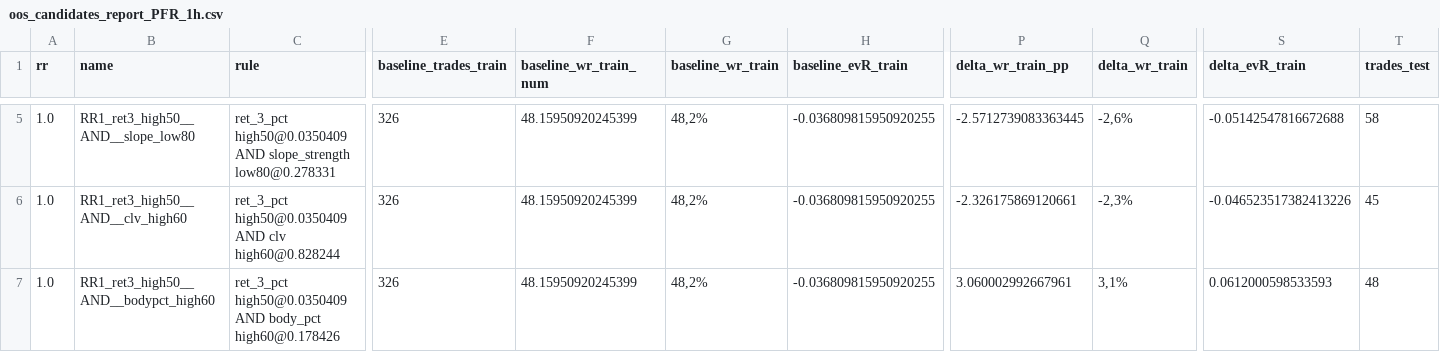
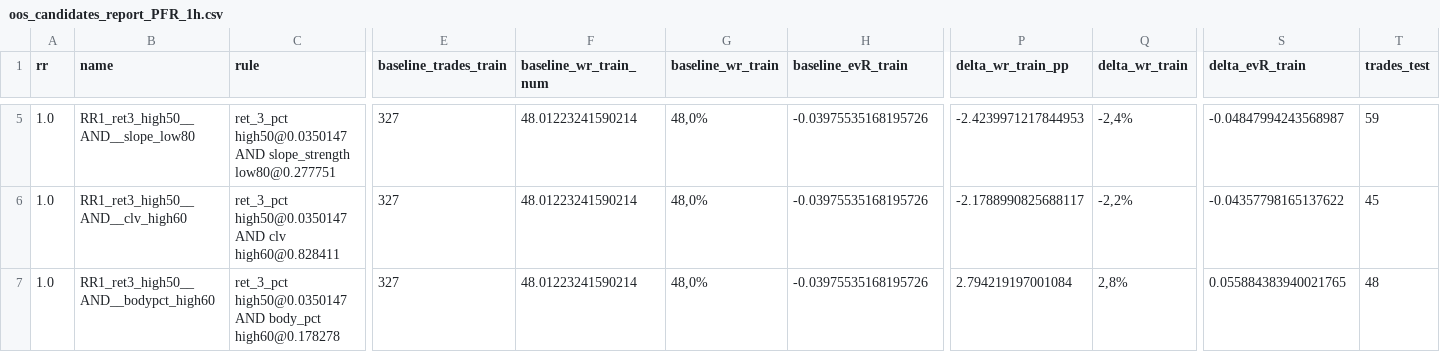
Before and after one commit to gabrielmachadogh/Backtests.v2, a CSV file: results/recommended/tf30/oos_candidates_report_PFR_1h.csv, drawn as a sheet; only a part is shown, gaps mark what is left out; the diff covers the shown part only; the diff names each change by its address in the sheet, - before the commit and + after, or states it on an @@ line.

```diff
--- a/results/recommended/tf30/oos_candidates_report_PFR_1h.csv
+++ b/results/recommended/tf30/oos_candidates_report_PFR_1h.csv
-C5 (rule): ret_3_pct high50@0.0350409 AND slope_strength low80@0.278331
+C5 (rule): ret_3_pct high50@0.0350147 AND slope_strength low80@0.277751
-E5:E7 (baseline_trades_train): 326
+E5:E7 (baseline_trades_train): 327
-F5:F7 (baseline_wr_train_num): 48.15950920245399
+F5:F7 (baseline_wr_train_num): 48.01223241590214
-G5:G7 (baseline_wr_train): 48,2%
+G5:G7 (baseline_wr_train): 48,0%
-H5:H7 (baseline_evR_train): -0.036809815950920255
+H5:H7 (baseline_evR_train): -0.03975535168195726
-P5 (delta_wr_train_pp): -2.5712739083363445
+P5 (delta_wr_train_pp): -2.4239971217844953
-Q5 (delta_wr_train): -2,6%
+Q5 (delta_wr_train): -2,4%
-S5 (delta_evR_train): -0.05142547816672688
+S5 (delta_evR_train): -0.04847994243568987
-T5 (trades_test): 58
+T5 (trades_test): 59
-C6 (rule): ret_3_pct high50@0.0350409 AND clv high60@0.828244
+C6 (rule): ret_3_pct high50@0.0350147 AND clv high60@0.828411
-P6 (delta_wr_train_pp): -2.326175869120661
+P6 (delta_wr_train_pp): -2.1788990825688117
-Q6 (delta_wr_train): -2,3%
+Q6 (delta_wr_train): -2,2%
-S6 (delta_evR_train): -0.046523517382413226
+S6 (delta_evR_train): -0.04357798165137622
-C7 (rule): ret_3_pct high50@0.0350409 AND body_pct high60@0.178426
+C7 (rule): ret_3_pct high50@0.0350147 AND body_pct high60@0.178278
-P7 (delta_wr_train_pp): 3.060002992667961
+P7 (delta_wr_train_pp): 2.794219197001084
-Q7 (delta_wr_train): 3,1%
+Q7 (delta_wr_train): 2,8%
-S7 (delta_evR_train): 0.0612000598533593
+S7 (delta_evR_train): 0.055884383940021765
```
Also changed, not shown: 147 edited cells elsewhere in this file, results/backtest_trades_BTC_USDT.csv, results/recommended/STABILITY.csv, 8 other files.
